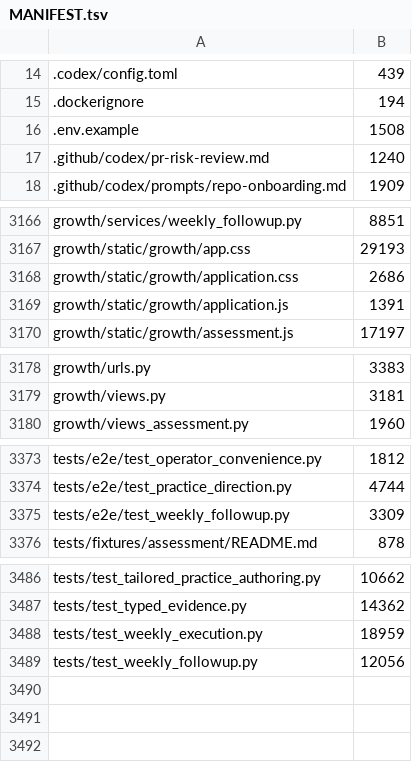
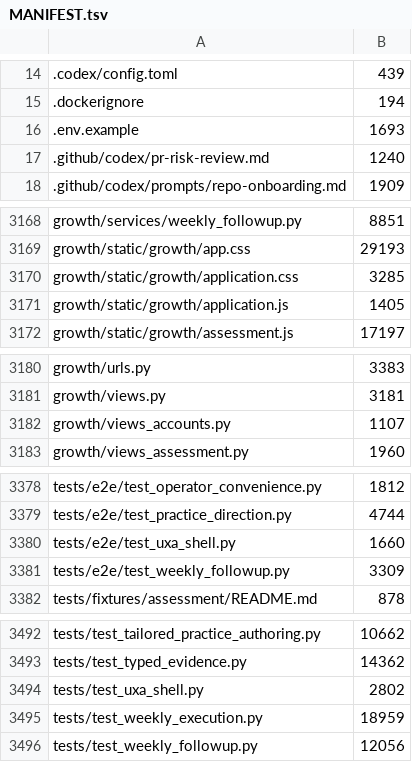
Before and after one commit to tranquilWorks/gitg-self-host, a TSV file: MANIFEST.tsv, drawn as a sheet; only a part is shown, gaps mark what is left out; the diff covers the shown part only.

Commit message:
UXA-01: shared policy, ordinary account creation and accessible shell

```diff
--- a/MANIFEST.tsv
+++ b/MANIFEST.tsv
@@ -15,3 +15,3 @@
 .dockerignore	194
-.env.example	1508
+.env.example	1693
 .github/codex/pr-risk-review.md	1240
@@ -3167,4 +3169,4 @@ growth/services/weekly_followup.py	8851
 growth/static/growth/app.css	29193
-growth/static/growth/application.css	2686
-growth/static/growth/application.js	1391
+growth/static/growth/application.css	3285
+growth/static/growth/application.js	1405
 growth/static/growth/assessment.js	17197
@@ -3179,2 +3181,3 @@ growth/urls.py	3383
 growth/views.py	3181
+growth/views_accounts.py	1107
 growth/views_assessment.py	1960
@@ -3374,2 +3379,3 @@ tests/e2e/test_operator_convenience.py	1812
 tests/e2e/test_practice_direction.py	4744
+tests/e2e/test_uxa_shell.py	1660
 tests/e2e/test_weekly_followup.py	3309
@@ -3487,2 +3493,3 @@ tests/test_tailored_practice_authoring.py	10662
 tests/test_typed_evidence.py	14362
+tests/test_uxa_shell.py	2802
 tests/test_weekly_execution.py	18959
```
Also changed, not shown: 4 added rows and 9 edited cells elsewhere in this file, 19 other files.
